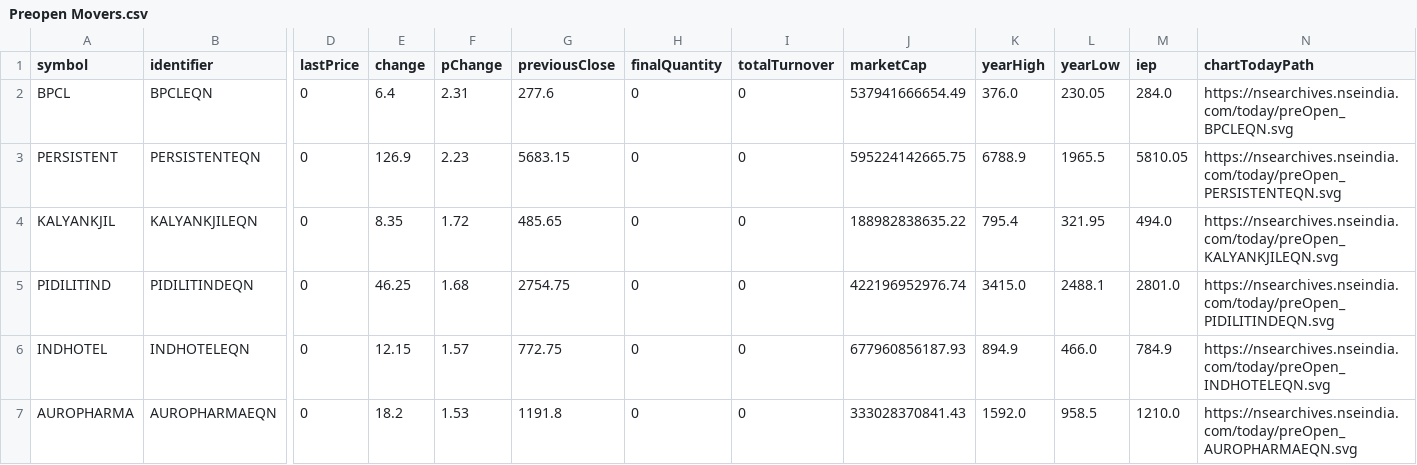
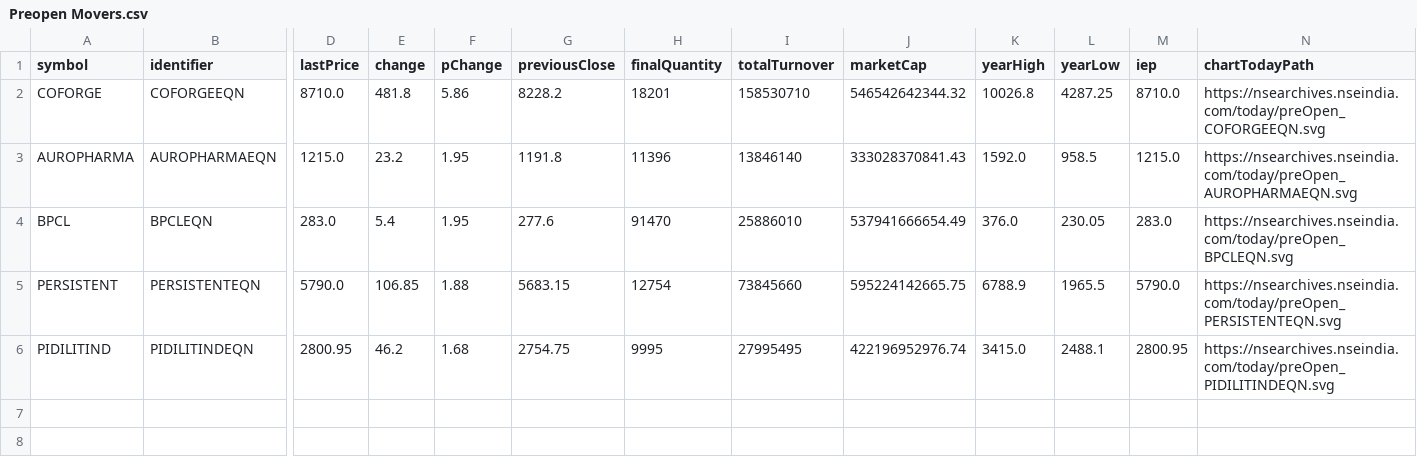
Before and after one commit to tsrajpurohit/Preopen, a CSV file: Preopen Movers.csv, drawn as a sheet; only a part is shown, gaps mark what is left out; removed rows and columns are numbered as before the commit, all else as after; rows hold the shown columns only; the diff names each change by its address in the sheet, - before the commit and + after, or states it on an @@ line.

```diff
--- a/Preopen Movers.csv
+++ b/Preopen Movers.csv
+row 2: COFORGE | COFORGEEQN | 8710.0 | 481.8 | 5.86 | 8228.2 | 18201 | 158530710 | 546542642344.32 | 10026.8 | 4287.25 | 8710.0 | https://nsearchives.nseindia.com/today/preOpen_COFORGEEQN.svg
+row 3: AUROPHARMA | AUROPHARMAEQN | 1215.0 | 23.2 | 1.95 | 1191.8 | 11396 | 13846140 | 333028370841.43 | 1592.0 | 958.5 | 1215.0 | https://nsearchives.nseindia.com/today/preOpen_AUROPHARMAEQN.svg
-D4 (lastPrice): 0
+D4 (lastPrice): 283.0
-E4 (change): 6.4
+E4 (change): 5.4
-F4 (pChange): 2.31
+F4 (pChange): 1.95
-H4 (finalQuantity): 0
+H4 (finalQuantity): 91470
-I4 (totalTurnover): 0
+I4 (totalTurnover): 25886010
-M4 (iep): 284.0
+M4 (iep): 283.0
-D5 (lastPrice): 0
+D5 (lastPrice): 5790.0
-E5 (change): 126.9
+E5 (change): 106.85
-F5 (pChange): 2.23
+F5 (pChange): 1.88
-H5 (finalQuantity): 0
+H5 (finalQuantity): 12754
-I5 (totalTurnover): 0
+I5 (totalTurnover): 73845660
-M5 (iep): 5810.05
+M5 (iep): 5790.0
-row 4: KALYANKJIL | KALYANKJILEQN | 0 | 8.35 | 1.72 | 485.65 | 0 | 0 | 188982838635.22 | 795.4 | 321.95 | 494.0 | https://nsearchives.nseindia.com/today/preOpen_KALYANKJILEQN.svg
-D6 (lastPrice): 0
+D6 (lastPrice): 2800.95
-E6 (change): 46.25
+E6 (change): 46.2
-H6 (finalQuantity): 0
+H6 (finalQuantity): 9995
-I6 (totalTurnover): 0
+I6 (totalTurnover): 27995495
-M6 (iep): 2801.0
+M6 (iep): 2800.95
-row 6: INDHOTEL | INDHOTELEQN | 0 | 12.15 | 1.57 | 772.75 | 0 | 0 | 677960856187.93 | 894.9 | 466.0 | 784.9 | https://nsearchives.nseindia.com/today/preOpen_INDHOTELEQN.svg
-row 7: AUROPHARMA | AUROPHARMAEQN | 0 | 18.2 | 1.53 | 1191.8 | 0 | 0 | 333028370841.43 | 1592.0 | 958.5 | 1210.0 | https://nsearchives.nseindia.com/today/preOpen_AUROPHARMAEQN.svg
```
Also changed, not shown: 1 other file.
